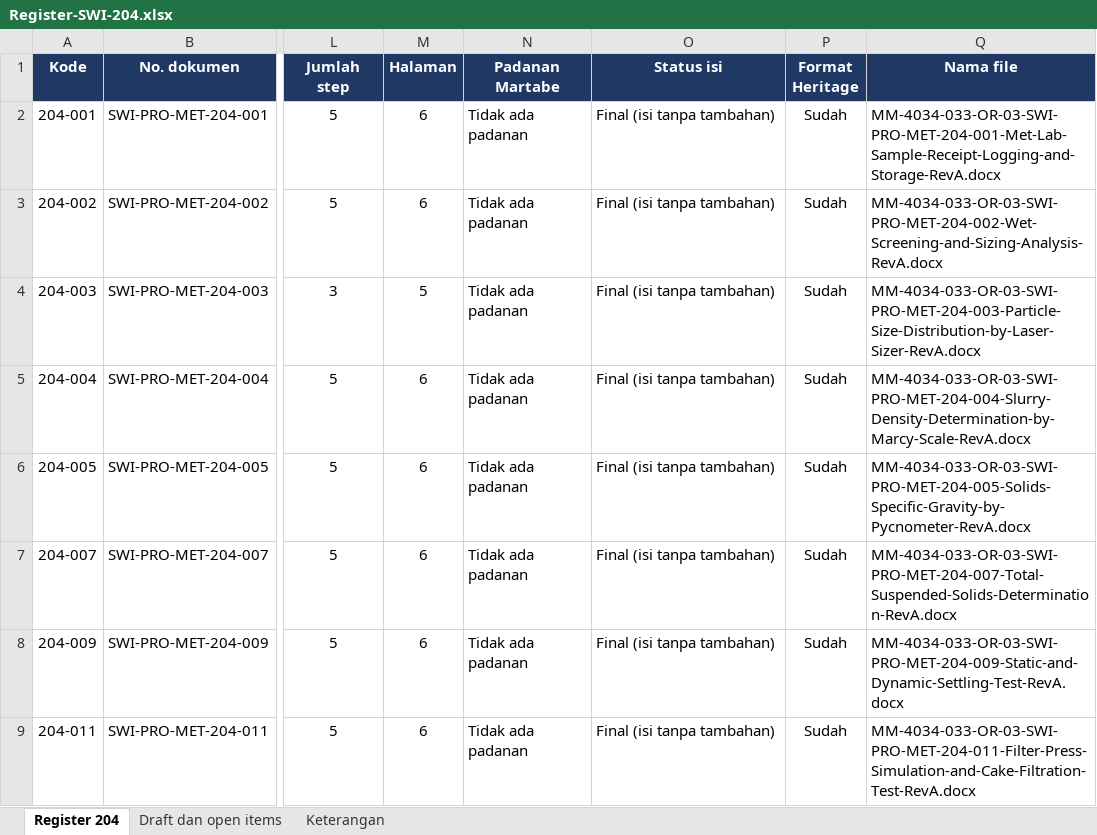
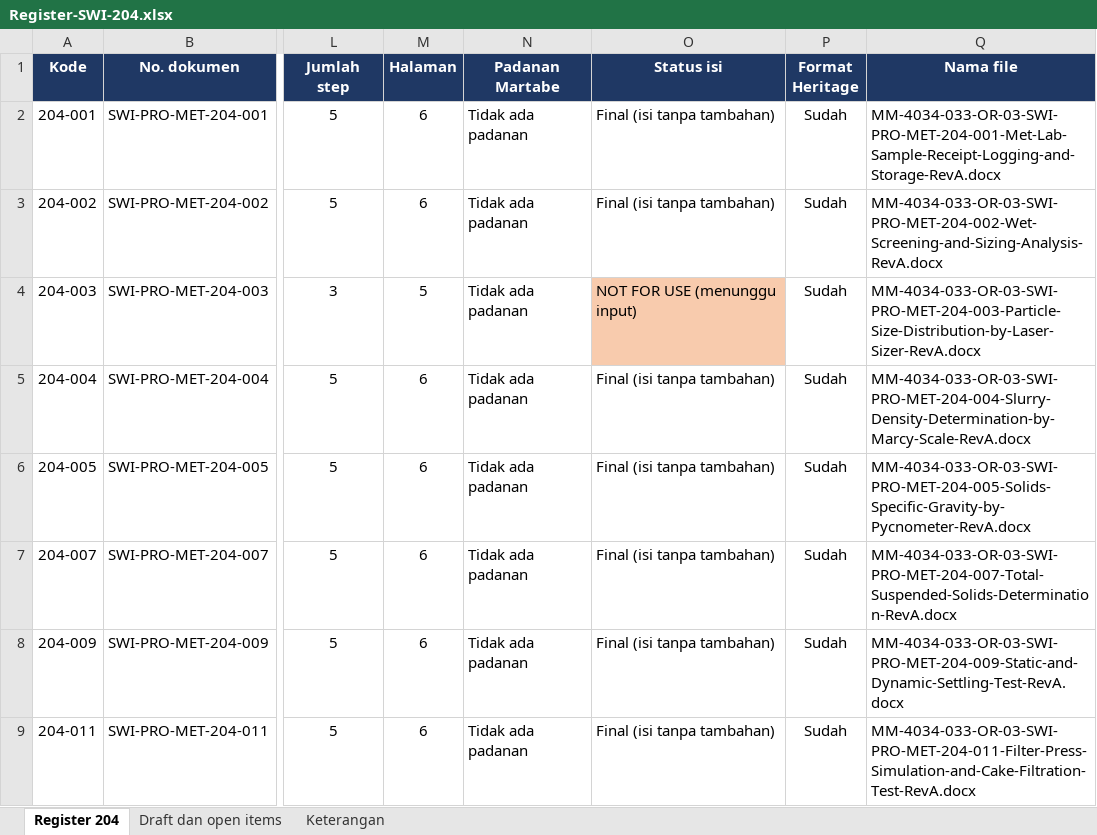
Before and after one commit to 007Manday/SWI-METS, an Excel workbook: docs/Register-SWI-204.xlsx, sheet Register 204, drawn as a sheet; only a part is shown, gaps mark what is left out; values as stored, in another font and other column widths than the file's, no borders; the diff names each change by its address in the sheet, - before the commit and + after, or states it on an @@ line.

```diff
--- a/docs/Register-SWI-204.xlsx (sheet Register 204)
+++ b/docs/Register-SWI-204.xlsx (sheet Register 204)
-O4 (Status isi): Final (isi tanpa tambahan)
+O4 (Status isi): NOT FOR USE (menunggu input)
-O4 fill: none
+O4 fill: #F8CBAD
```
Also changed, not shown: sheet Draft dan open items, 1 other file.
